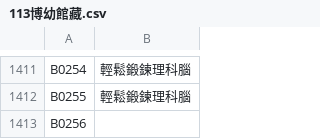
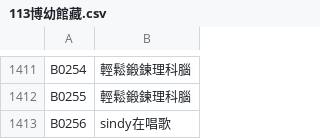
Before and after one commit to sindy1687/Library-book-books, a CSV file: 113博幼館藏.csv, drawn as a sheet; only a part is shown, gaps mark what is left out.

Commit message:
Update 113博幼館藏.csv

```diff
--- a/113博幼館藏.csv
+++ b/113博幼館藏.csv
@@ -1412,2 +1412,2 @@ B0254,輕鬆鍛鍊理科腦
 B0255,輕鬆鍛鍊理科腦
-B0256,
+B0256,sindy在唱歌
```
